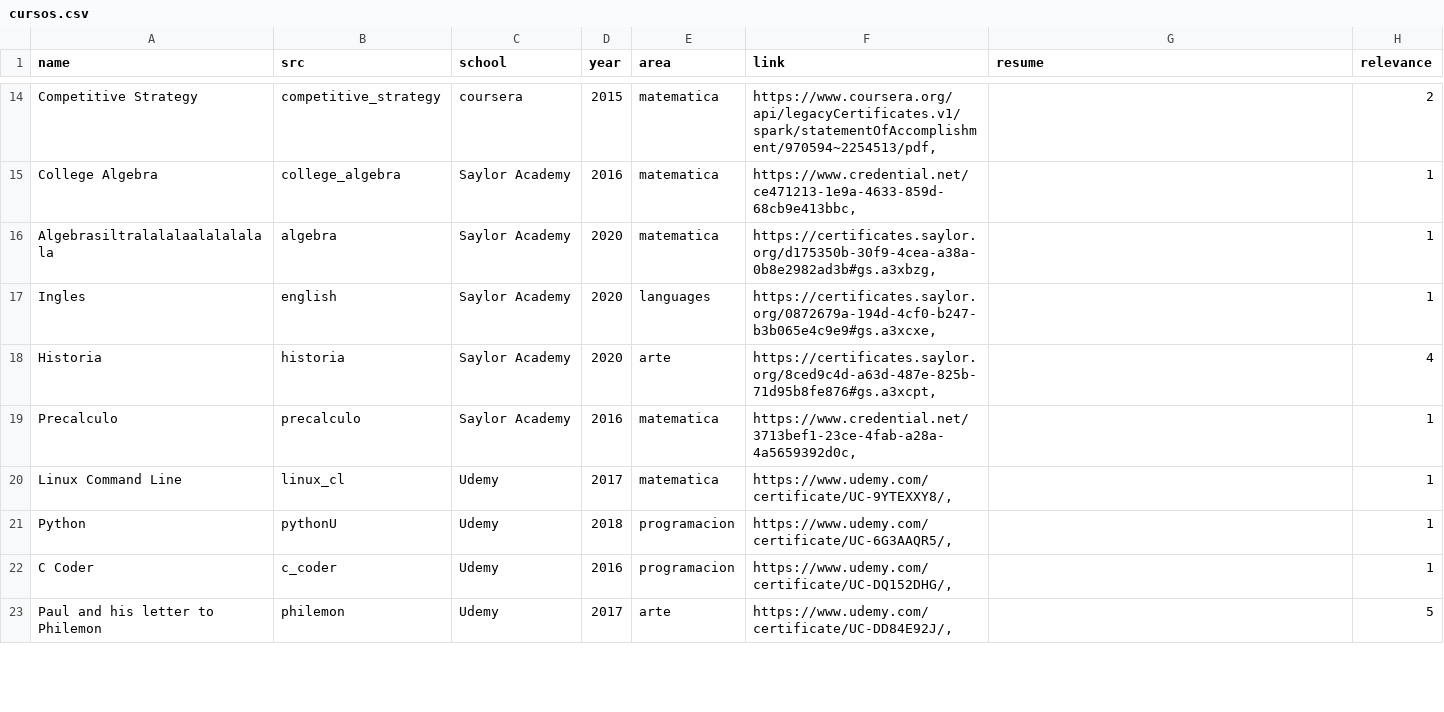
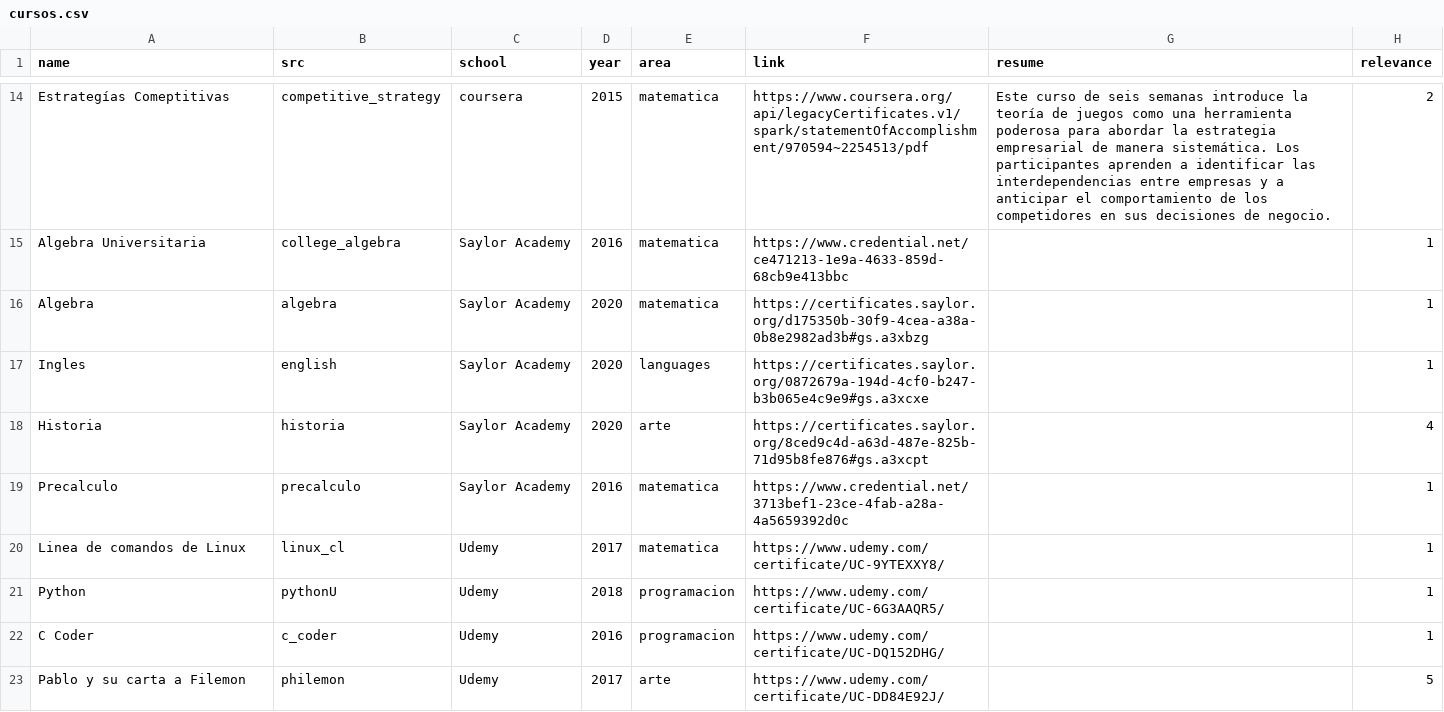
Before and after one commit to ivanguillermo/ivanguillermo.github.io, a CSV file: cursos.csv, drawn as a sheet; only a part is shown, gaps mark what is left out; the diff covers the shown part only; the diff names each change by its address in the sheet, - before the commit and + after, or states it on an @@ line.

```diff
--- a/cursos.csv
+++ b/cursos.csv
-A14 (name): Competitive Strategy
+A14 (name): Estrategías Comeptitivas
-F14 (link): https://www.coursera.org/api/legacyCertificates.v1/spark/statementOfAccomplishment/970594~2254513/pdf,
+F14 (link): https://www.coursera.org/api/legacyCertificates.v1/spark/statementOfAccomplishment/970594~2254513/pdf
-G14 (resume): (empty)
+G14 (resume): Este curso de seis semanas introduce la teoría de juegos como una herramienta poderosa para abordar la estrategia empresarial de manera sistemática. Los participantes aprenden a identificar las interdependencias entre empresas y a anticipar el comportamiento de los competidores en sus decisiones de negocio.
-A15 (name): College Algebra
+A15 (name): Algebra Universitaria
-F15 (link): https://www.credential.net/ce471213-1e9a-4633-859d-68cb9e413bbc,
+F15 (link): https://www.credential.net/ce471213-1e9a-4633-859d-68cb9e413bbc
-A16 (name): Algebrasiltralalalaalalalalala
+A16 (name): Algebra
-F16 (link): https://certificates.saylor.org/d175350b-30f9-4cea-a38a-0b8e2982ad3b#gs.a3xbzg,
+F16 (link): https://certificates.saylor.org/d175350b-30f9-4cea-a38a-0b8e2982ad3b#gs.a3xbzg
-F17 (link): https://certificates.saylor.org/0872679a-194d-4cf0-b247-b3b065e4c9e9#gs.a3xcxe,
+F17 (link): https://certificates.saylor.org/0872679a-194d-4cf0-b247-b3b065e4c9e9#gs.a3xcxe
-F18 (link): https://certificates.saylor.org/8ced9c4d-a63d-487e-825b-71d95b8fe876#gs.a3xcpt,
+F18 (link): https://certificates.saylor.org/8ced9c4d-a63d-487e-825b-71d95b8fe876#gs.a3xcpt
-F19 (link): https://www.credential.net/3713bef1-23ce-4fab-a28a-4a5659392d0c,
+F19 (link): https://www.credential.net/3713bef1-23ce-4fab-a28a-4a5659392d0c
-A20 (name): Linux Command Line
+A20 (name): Linea de comandos de Linux
-F20 (link): https://www.udemy.com/certificate/UC-9YTEXXY8/,
+F20 (link): https://www.udemy.com/certificate/UC-9YTEXXY8/
-F21 (link): https://www.udemy.com/certificate/UC-6G3AAQR5/,
+F21 (link): https://www.udemy.com/certificate/UC-6G3AAQR5/
-F22 (link): https://www.udemy.com/certificate/UC-DQ152DHG/,
+F22 (link): https://www.udemy.com/certificate/UC-DQ152DHG/
-A23 (name): Paul and his letter to Philemon
+A23 (name): Pablo y su carta a Filemon
-F23 (link): https://www.udemy.com/certificate/UC-DD84E92J/,
+F23 (link): https://www.udemy.com/certificate/UC-DD84E92J/
```
Also changed, not shown: 2 added rows, 1 removed row and 43 edited cells elsewhere in this file.
